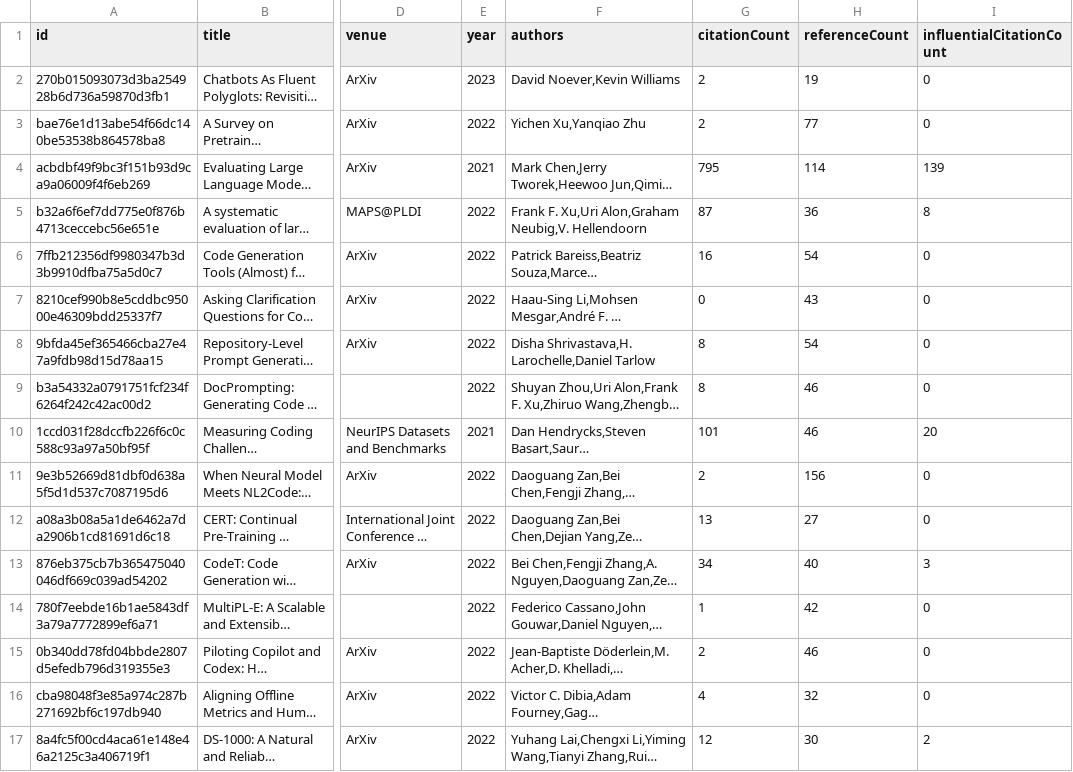
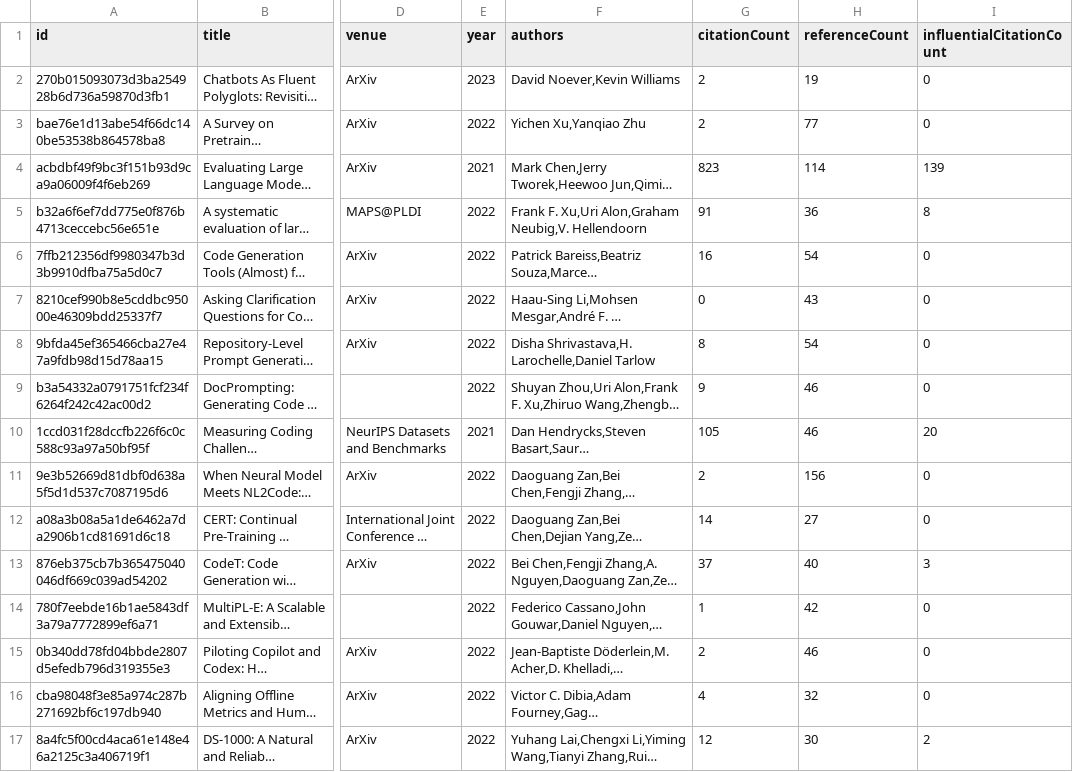
Before and after one commit to avi-jit/codeLM-lit-review, a CSV file: data/currentPapers.csv, drawn as a sheet; only a part is shown, gaps mark what is left out; long unchanged cells end in …; the diff covers the shown part only; the diff names each change by its address in the sheet, - before the commit and + after, or states it on an @@ line.

Commit message:
Update paper data

```diff
--- a/data/currentPapers.csv
+++ b/data/currentPapers.csv
-G4 (citationCount): 795
+G4 (citationCount): 823
-G5 (citationCount): 87
+G5 (citationCount): 91
-G9 (citationCount): 8
+G9 (citationCount): 9
-G10 (citationCount): 101
+G10 (citationCount): 105
-G12 (citationCount): 13
+G12 (citationCount): 14
-G13 (citationCount): 34
+G13 (citationCount): 37
```
Also changed, not shown: 23 edited cells elsewhere in this file, 2 other files.
